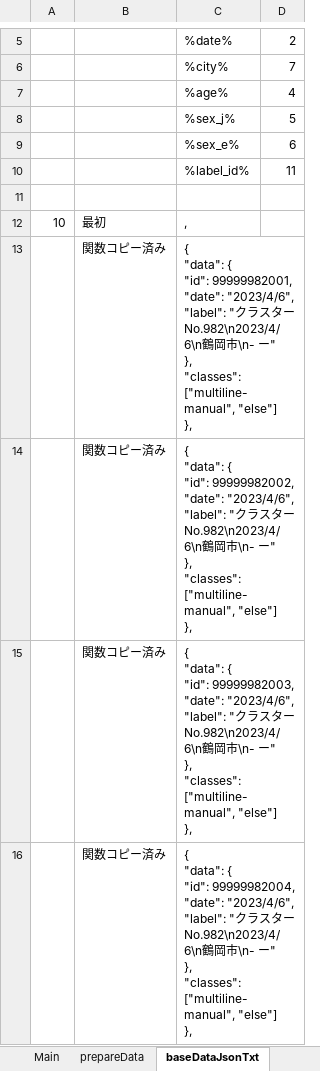
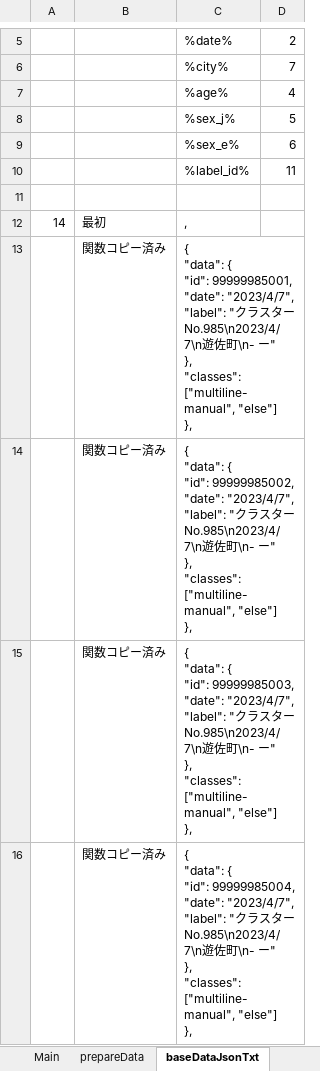
Before and after one commit to yamaserif/yamagata-covid19-virusNetworkJsonGenerator, an Excel workbook: 差分のみ/差分_covid19.xlsm, sheet baseDataJsonTxt, drawn as a sheet; only a part is shown, gaps mark what is left out; values as stored, in another font and other column widths than the file's, no borders; ↵ is a line break in a cell; the diff covers the shown part only; the diff names each change by its address in the sheet, - before the commit and + after, or states it on an @@ line.

```diff
--- a/差分のみ/差分_covid19.xlsm (sheet baseDataJsonTxt)
+++ b/差分のみ/差分_covid19.xlsm (sheet baseDataJsonTxt)
-A12: 10
+A12: 14
-C13: …{ ↵ "id": 99999982001, ↵ "date": "2023/4/6", ↵ "label": "クラスターNo.982\n2023/4/6\n鶴岡市\n- ー…
+C13: …{ ↵ "id": 99999985001, ↵ "date": "2023/4/7", ↵ "label": "クラスターNo.985\n2023/4/7\n遊佐町\n- ー…
-C14: …{ ↵ "id": 99999982002, ↵ "date": "2023/4/6", ↵ "label": "クラスターNo.982\n2023/4/6\n鶴岡市\n- ー…
+C14: …{ ↵ "id": 99999985002, ↵ "date": "2023/4/7", ↵ "label": "クラスターNo.985\n2023/4/7\n遊佐町\n- ー…
-C15: …{ ↵ "id": 99999982003, ↵ "date": "2023/4/6", ↵ "label": "クラスターNo.982\n2023/4/6\n鶴岡市\n- ー…
+C15: …{ ↵ "id": 99999985003, ↵ "date": "2023/4/7", ↵ "label": "クラスターNo.985\n2023/4/7\n遊佐町\n- ー…
-C16: …{ ↵ "id": 99999982004, ↵ "date": "2023/4/6", ↵ "label": "クラスターNo.982\n2023/4/6\n鶴岡市\n- ー…
+C16: …{ ↵ "id": 99999985004, ↵ "date": "2023/4/7", ↵ "label": "クラスターNo.985\n2023/4/7\n遊佐町\n- ー…
```
Also changed, not shown: 3 added rows, 3 removed rows and 7 edited cells elsewhere in this sheet, sheet Main, sheet prepareData, sheet networkDataJsonTxt, sheet dataJson, hidden cells, 4 other files.
